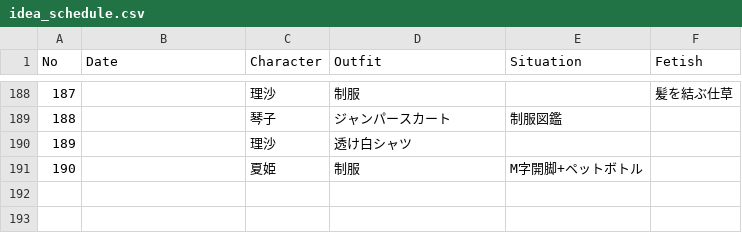
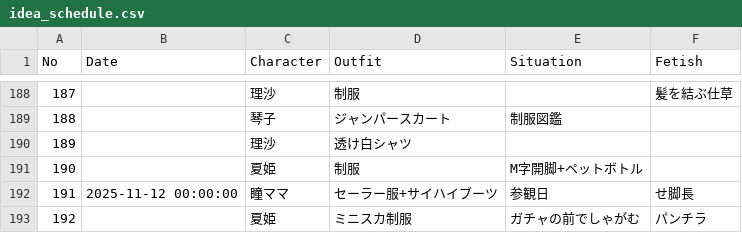
Before and after one commit to sesame109/idea-schedule-data, a CSV file: idea_schedule.csv, drawn as a sheet; only a part is shown, gaps mark what is left out; the diff names each change by its address in the sheet, - before the commit and + after, or states it on an @@ line.

Commit message:
Update idea schedule CSV (2025-11-16T14:07:35)

```diff
--- a/idea_schedule.csv
+++ b/idea_schedule.csv
+row 192: 191 | 2025-11-12 00:00:00 | 瞳ママ | セーラー服+サイハイブーツ | 参観日 | せ脚長
+row 193: 192 |  | 夏姫 | ミニスカ制服 | ガチャの前でしゃがむ | パンチラ
```
